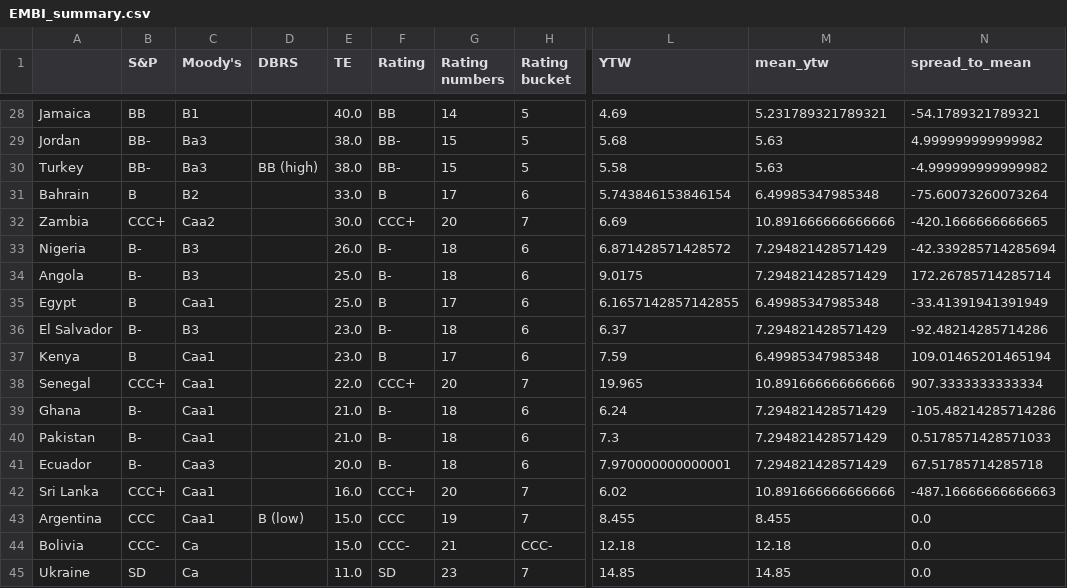
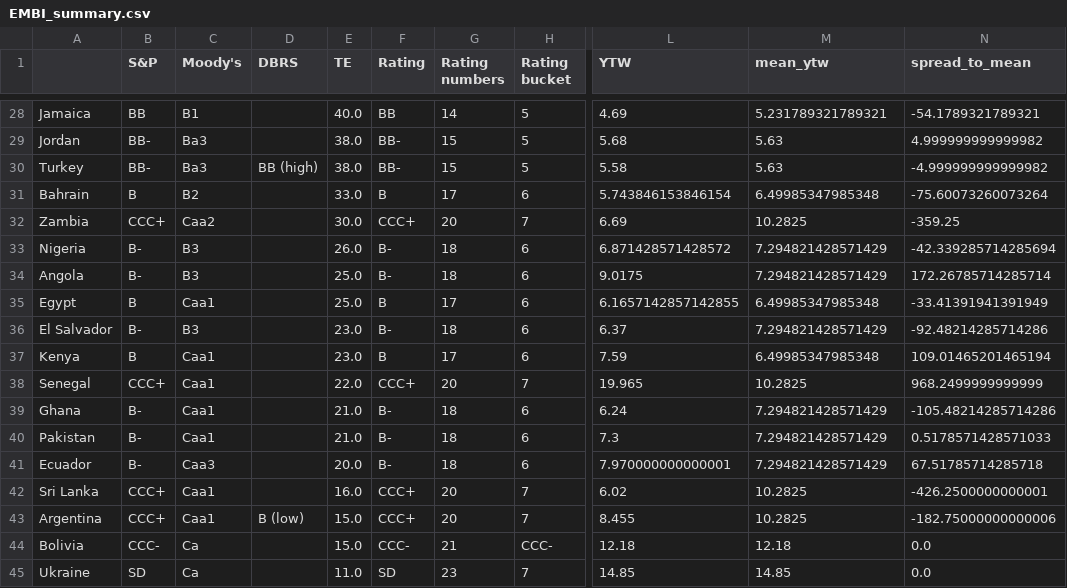
Before and after one commit to DataVizHonduran/EM_spreads_vs_ratings, a CSV file: EMBI_summary.csv, drawn as a sheet; only a part is shown, gaps mark what is left out; the diff names each change by its address in the sheet, - before the commit and + after, or states it on an @@ line.

```diff
--- a/EMBI_summary.csv
+++ b/EMBI_summary.csv
-M32 (mean_ytw): 10.891666666666666
+M32 (mean_ytw): 10.2825
-N32 (spread_to_mean): -420.1666666666665
+N32 (spread_to_mean): -359.25
-M38 (mean_ytw): 10.891666666666666
+M38 (mean_ytw): 10.2825
-N38 (spread_to_mean): 907.3333333333334
+N38 (spread_to_mean): 968.2499999999999
-M42 (mean_ytw): 10.891666666666666
+M42 (mean_ytw): 10.2825
-N42 (spread_to_mean): -487.16666666666663
+N42 (spread_to_mean): -426.2500000000001
-B43 (S&P): CCC
+B43 (S&P): CCC+
-F43 (Rating): CCC
+F43 (Rating): CCC+
-G43 (Rating numbers): 19
+G43 (Rating numbers): 20
-M43 (mean_ytw): 8.455
+M43 (mean_ytw): 10.2825
-N43 (spread_to_mean): 0.0
+N43 (spread_to_mean): -182.75000000000006
```
Also changed, not shown: 1 other file.
